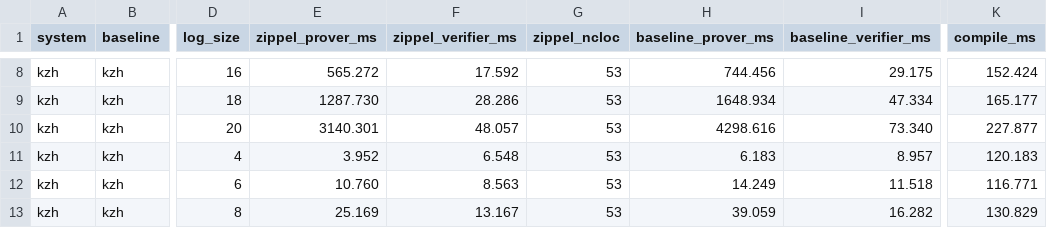
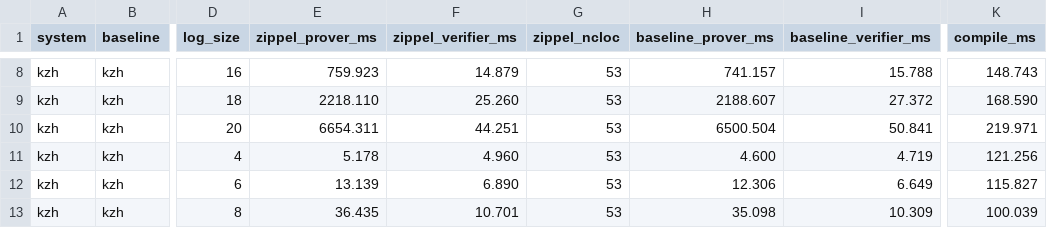
Before and after one commit to eniac/zippel, a CSV file: benchmarks/kzh_results.csv, drawn as a sheet; only a part is shown, gaps mark what is left out; the diff covers the shown part only; the diff names each change by its address in the sheet, - before the commit and + after, or states it on an @@ line.

```diff
--- a/benchmarks/kzh_results.csv
+++ b/benchmarks/kzh_results.csv
-E8 (zippel_prover_ms): 565.272
+E8 (zippel_prover_ms): 759.923
-F8 (zippel_verifier_ms): 17.592
+F8 (zippel_verifier_ms): 14.879
-H8 (baseline_prover_ms): 744.456
+H8 (baseline_prover_ms): 741.157
-I8 (baseline_verifier_ms): 29.175
+I8 (baseline_verifier_ms): 15.788
-K8 (compile_ms): 152.424
+K8 (compile_ms): 148.743
-E9 (zippel_prover_ms): 1287.730
+E9 (zippel_prover_ms): 2218.110
-F9 (zippel_verifier_ms): 28.286
+F9 (zippel_verifier_ms): 25.260
-H9 (baseline_prover_ms): 1648.934
+H9 (baseline_prover_ms): 2188.607
-I9 (baseline_verifier_ms): 47.334
+I9 (baseline_verifier_ms): 27.372
-K9 (compile_ms): 165.177
+K9 (compile_ms): 168.590
-E10 (zippel_prover_ms): 3140.301
+E10 (zippel_prover_ms): 6654.311
-F10 (zippel_verifier_ms): 48.057
+F10 (zippel_verifier_ms): 44.251
-H10 (baseline_prover_ms): 4298.616
+H10 (baseline_prover_ms): 6500.504
-I10 (baseline_verifier_ms): 73.340
+I10 (baseline_verifier_ms): 50.841
-K10 (compile_ms): 227.877
+K10 (compile_ms): 219.971
-E11 (zippel_prover_ms): 3.952
+E11 (zippel_prover_ms): 5.178
-F11 (zippel_verifier_ms): 6.548
+F11 (zippel_verifier_ms): 4.960
-H11 (baseline_prover_ms): 6.183
+H11 (baseline_prover_ms): 4.600
-I11 (baseline_verifier_ms): 8.957
+I11 (baseline_verifier_ms): 4.719
-K11 (compile_ms): 120.183
+K11 (compile_ms): 121.256
-E12 (zippel_prover_ms): 10.760
+E12 (zippel_prover_ms): 13.139
-F12 (zippel_verifier_ms): 8.563
+F12 (zippel_verifier_ms): 6.890
-H12 (baseline_prover_ms): 14.249
+H12 (baseline_prover_ms): 12.306
-I12 (baseline_verifier_ms): 11.518
+I12 (baseline_verifier_ms): 6.649
-K12 (compile_ms): 116.771
+K12 (compile_ms): 115.827
-E13 (zippel_prover_ms): 25.169
+E13 (zippel_prover_ms): 36.435
-F13 (zippel_verifier_ms): 13.167
+F13 (zippel_verifier_ms): 10.701
-H13 (baseline_prover_ms): 39.059
+H13 (baseline_prover_ms): 35.098
-I13 (baseline_verifier_ms): 16.282
+I13 (baseline_verifier_ms): 10.309
-K13 (compile_ms): 130.829
+K13 (compile_ms): 100.039
```
Also changed, not shown: 60 edited cells elsewhere in this file, benchmarks/dekart_results.csv, 1 other file.
